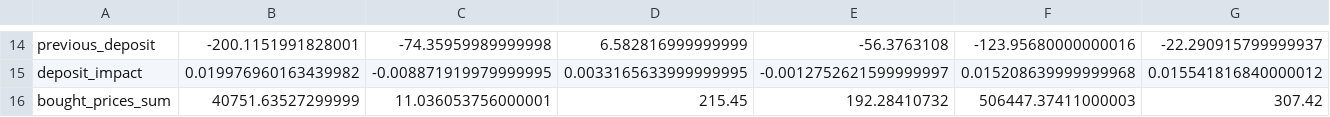
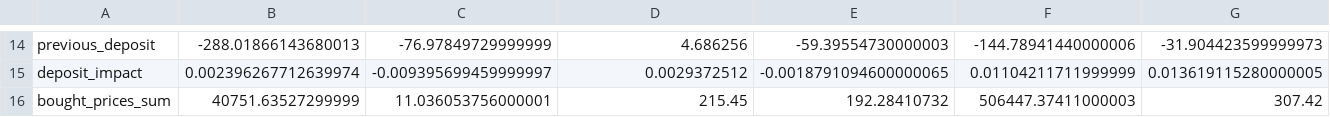
Before and after one commit to SrJMaia/crypto-portifolio, a CSV file: csv_files/full-wallet.csv, drawn as a sheet; only a part is shown, gaps mark what is left out; the diff covers the shown part only; the diff names each change by its address in the sheet, - before the commit and + after, or states it on an @@ line.

```diff
--- a/csv_files/full-wallet.csv
+++ b/csv_files/full-wallet.csv
-B14: -200.1151991828001
+B14: -288.01866143680013
-C14: -74.35959989999998
+C14: -76.97849729999999
-D14: 6.582816999999999
+D14: 4.686256
-E14: -56.3763108
+E14: -59.39554730000003
-F14: -123.95680000000016
+F14: -144.78941440000006
-G14: -22.290915799999937
+G14: -31.904423599999973
-B15: 0.019976960163439982
+B15: 0.002396267712639974
-C15: -0.008871919979999995
+C15: -0.009395699459999997
-D15: 0.0033165633999999995
+D15: 0.0029372512
-E15: -0.0012752621599999997
+E15: -0.0018791094600000065
-F15: 0.015208639999999968
+F15: 0.01104211711999999
-G15: 0.015541816840000012
+G15: 0.013619115280000005
```
Also changed, not shown: 1 added row, 1 removed row and 132 edited cells elsewhere in this file, csv_files/full-wallet-information.csv, 14 other files.
